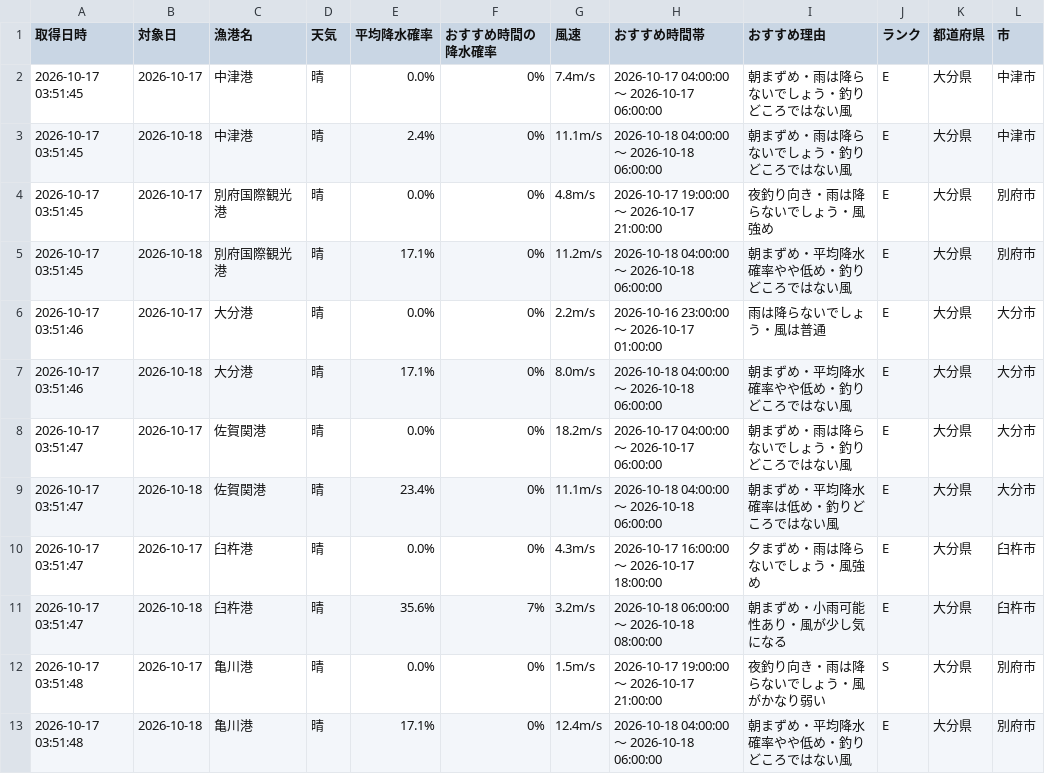
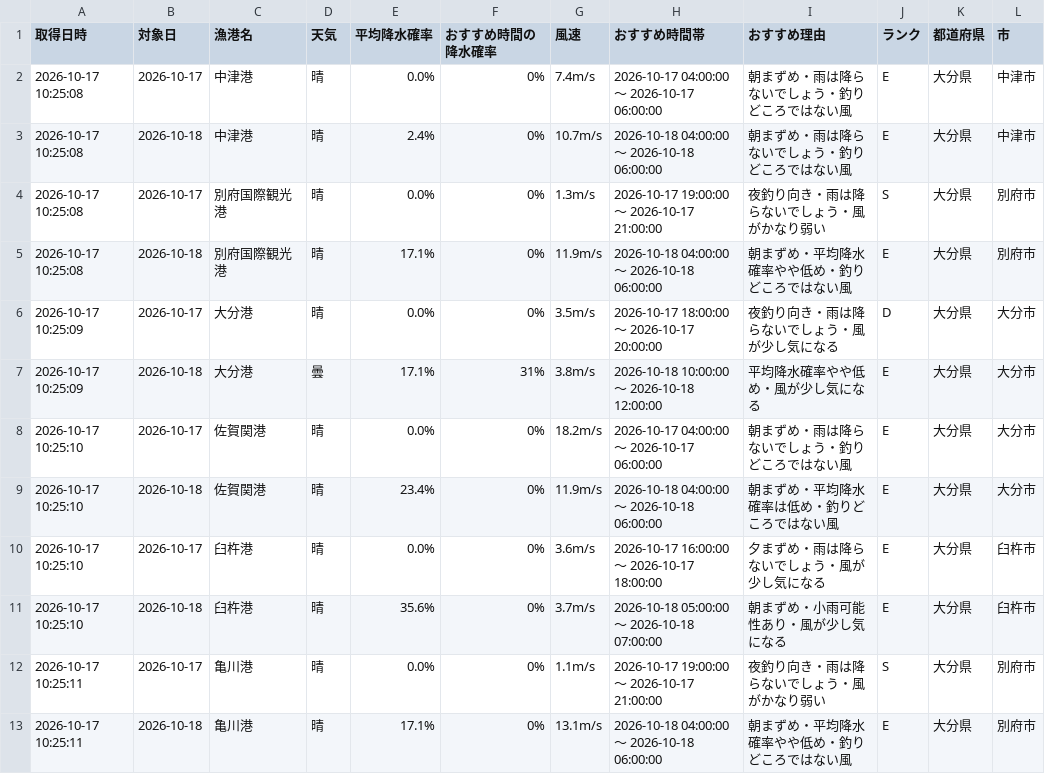
Before and after one commit to Naoya-ya-man/oita-fishing-dashboard, a CSV file: fishing_weather.csv, drawn as a sheet.

```diff
--- a/fishing_weather.csv
+++ b/fishing_weather.csv
@@ -1,13 +1,13 @@
 取得日時,対象日,漁港名,天気,平均降水確率,おすすめ時間の降水確率,風速,おすすめ時間帯,おすすめ理由,ランク,都道府県,市
-2026-10-17 03:51:45,2026-10-17,中津港,晴,0.0%,0%,7.4m/s,2026-10-17 04:00:00 ～ 2026-10-17 06:00:00,朝まずめ・雨は降らないでしょう・釣りどころではない風,E,大分県,中津市
-2026-10-17 03:51:45,2026-10-18,中津港,晴,2.4%,0%,11.1m/s,2026-10-18 04:00:00 ～ 2026-10-18 06:00:00,朝まずめ・雨は降らないでしょう・釣りどころではない風,E,大分県,中津市
-2026-10-17 03:51:45,2026-10-17,別府国際観光港,晴,0.0%,0%,4.8m/s,2026-10-17 19:00:00 ～ 2026-10-17 21:00:00,夜釣り向き・雨は降らないでしょう・風強め,E,大分県,別府市
-2026-10-17 03:51:45,2026-10-18,別府国際観光港,晴,17.1%,0%,11.2m/s,2026-10-18 04:00:00 ～ 2026-10-18 06:00:00,朝まずめ・平均降水確率やや低め・釣りどころではない風,E,大分県,別府市
-2026-10-17 03:51:46,2026-10-17,大分港,晴,0.0%,0%,2.2m/s,2026-10-16 23:00:00 ～ 2026-10-17 01:00:00,雨は降らないでしょう・風は普通,E,大分県,大分市
-2026-10-17 03:51:46,2026-10-18,大分港,晴,17.1%,0%,8.0m/s,2026-10-18 04:00:00 ～ 2026-10-18 06:00:00,朝まずめ・平均降水確率やや低め・釣りどころではない風,E,大分県,大分市
-2026-10-17 03:51:47,2026-10-17,佐賀関港,晴,0.0%,0%,18.2m/s,2026-10-17 04:00:00 ～ 2026-10-17 06:00:00,朝まずめ・雨は降らないでしょう・釣りどころではない風,E,大分県,大分市
-2026-10-17 03:51:47,2026-10-18,佐賀関港,晴,23.4%,0%,11.1m/s,2026-10-18 04:00:00 ～ 2026-10-18 06:00:00,朝まずめ・平均降水確率は低め・釣りどころではない風,E,大分県,大分市
-2026-10-17 03:51:47,2026-10-17,臼杵港,晴,0.0%,0%,4.3m/s,2026-10-17 16:00:00 ～ 2026-10-17 18:00:00,夕まずめ・雨は降らないでしょう・風強め,E,大分県,臼杵市
-2026-10-17 03:51:47,2026-10-18,臼杵港,晴,35.6%,7%,3.2m/s,2026-10-18 06:00:00 ～ 2026-10-18 08:00:00,朝まずめ・小雨可能性あり・風が少し気になる,E,大分県,臼杵市
-2026-10-17 03:51:48,2026-10-17,亀川港,晴,0.0%,0%,1.5m/s,2026-10-17 19:00:00 ～ 2026-10-17 21:00:00,夜釣り向き・雨は降らないでしょう・風がかなり弱い,S,大分県,別府市
-2026-10-17 03:51:48,2026-10-18,亀川港,晴,17.1%,0%,12.4m/s,2026-10-18 04:00:00 ～ 2026-10-18 06:00:00,朝まずめ・平均降水確率やや低め・釣りどころではない風,E,大分県,別府市
+2026-10-17 10:25:08,2026-10-17,中津港,晴,0.0%,0%,7.4m/s,2026-10-17 04:00:00 ～ 2026-10-17 06:00:00,朝まずめ・雨は降らないでしょう・釣りどころではない風,E,大分県,中津市
+2026-10-17 10:25:08,2026-10-18,中津港,晴,2.4%,0%,10.7m/s,2026-10-18 04:00:00 ～ 2026-10-18 06:00:00,朝まずめ・雨は降らないでしょう・釣りどころではない風,E,大分県,中津市
+2026-10-17 10:25:08,2026-10-17,別府国際観光港,晴,0.0%,0%,1.3m/s,2026-10-17 19:00:00 ～ 2026-10-17 21:00:00,夜釣り向き・雨は降らないでしょう・風がかなり弱い,S,大分県,別府市
+2026-10-17 10:25:08,2026-10-18,別府国際観光港,晴,17.1%,0%,11.9m/s,2026-10-18 04:00:00 ～ 2026-10-18 06:00:00,朝まずめ・平均降水確率やや低め・釣りどころではない風,E,大分県,別府市
+2026-10-17 10:25:09,2026-10-17,大分港,晴,0.0%,0%,3.5m/s,2026-10-17 18:00:00 ～ 2026-10-17 20:00:00,夜釣り向き・雨は降らないでしょう・風が少し気になる,D,大分県,大分市
+2026-10-17 10:25:09,2026-10-18,大分港,曇,17.1%,31%,3.8m/s,2026-10-18 10:00:00 ～ 2026-10-18 12:00:00,平均降水確率やや低め・風が少し気になる,E,大分県,大分市
+2026-10-17 10:25:10,2026-10-17,佐賀関港,晴,0.0%,0%,18.2m/s,2026-10-17 04:00:00 ～ 2026-10-17 06:00:00,朝まずめ・雨は降らないでしょう・釣りどころではない風,E,大分県,大分市
+2026-10-17 10:25:10,2026-10-18,佐賀関港,晴,23.4%,0%,11.9m/s,2026-10-18 04:00:00 ～ 2026-10-18 06:00:00,朝まずめ・平均降水確率は低め・釣りどころではない風,E,大分県,大分市
+2026-10-17 10:25:10,2026-10-17,臼杵港,晴,0.0%,0%,3.6m/s,2026-10-17 16:00:00 ～ 2026-10-17 18:00:00,夕まずめ・雨は降らないでしょう・風が少し気になる,E,大分県,臼杵市
+2026-10-17 10:25:10,2026-10-18,臼杵港,晴,35.6%,0%,3.7m/s,2026-10-18 05:00:00 ～ 2026-10-18 07:00:00,朝まずめ・小雨可能性あり・風が少し気になる,E,大分県,臼杵市
+2026-10-17 10:25:11,2026-10-17,亀川港,晴,0.0%,0%,1.1m/s,2026-10-17 19:00:00 ～ 2026-10-17 21:00:00,夜釣り向き・雨は降らないでしょう・風がかなり弱い,S,大分県,別府市
+2026-10-17 10:25:11,2026-10-18,亀川港,晴,17.1%,0%,13.1m/s,2026-10-18 04:00:00 ～ 2026-10-18 06:00:00,朝まずめ・平均降水確率やや低め・釣りどころではない風,E,大分県,別府市
```
